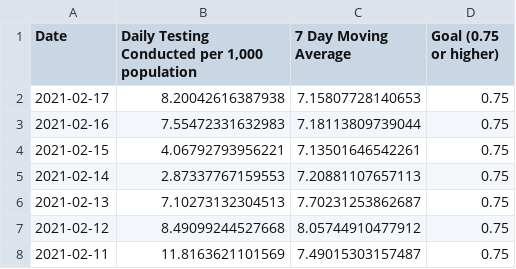
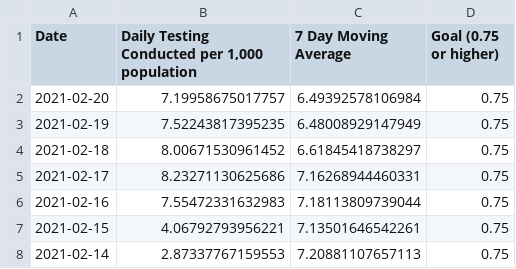
Before and after one commit to SCPHCovid19Data/scph_covid19, a CSV file: pon_test_rate_hist_eng.csv, drawn as a sheet; only a part is shown; the shorter side is filled out with more unchanged rows.

```diff
--- a/pon_test_rate_hist_eng.csv
+++ b/pon_test_rate_hist_eng.csv
@@ -1,3 +1,6 @@
 "Date","Daily Testing Conducted per 1,000 population","7 Day Moving Average","Goal (0.75 or higher)"
-"2021-02-17",8.20042616387938,7.15807728140653,0.75
+"2021-02-20",7.19958675017757,6.49392578106984,0.75
+"2021-02-19",7.52243817395235,6.48008929147949,0.75
+"2021-02-18",8.00671530961452,6.61845418738297,0.75
+"2021-02-17",8.23271130625686,7.16268944460331,0.75
 "2021-02-16",7.55472331632983,7.18113809739044,0.75
```
Also changed, not shown: age_7d_period_historical_eng.csv, pon_incidence_hist_eng.csv, 52 other files.
